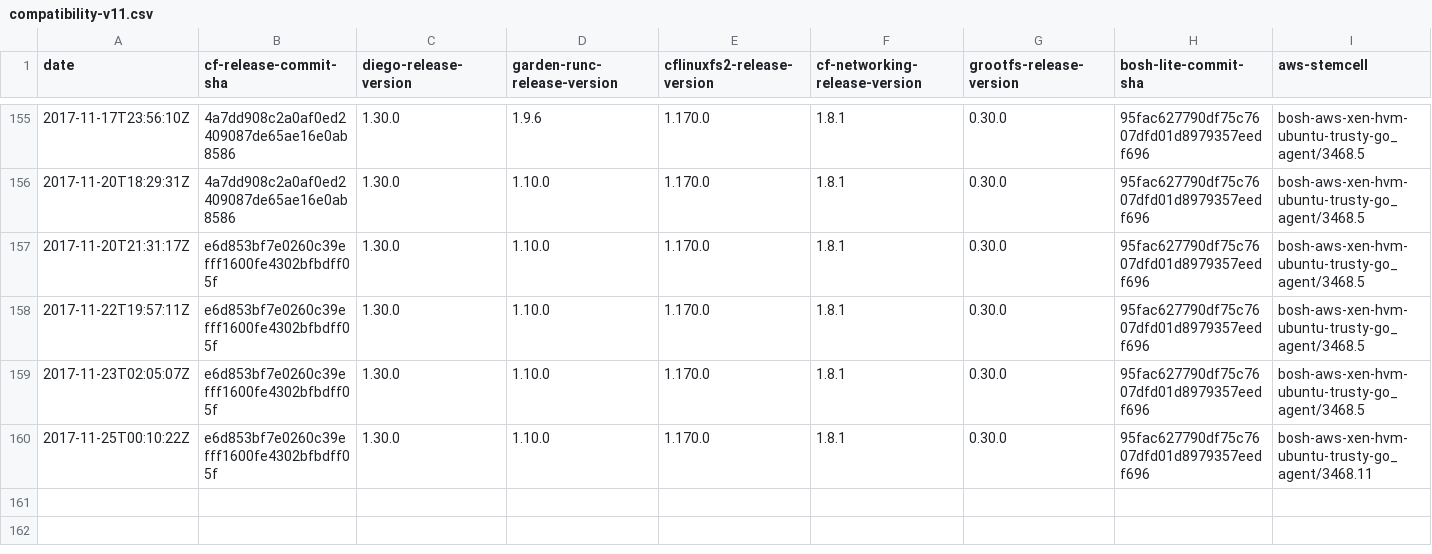
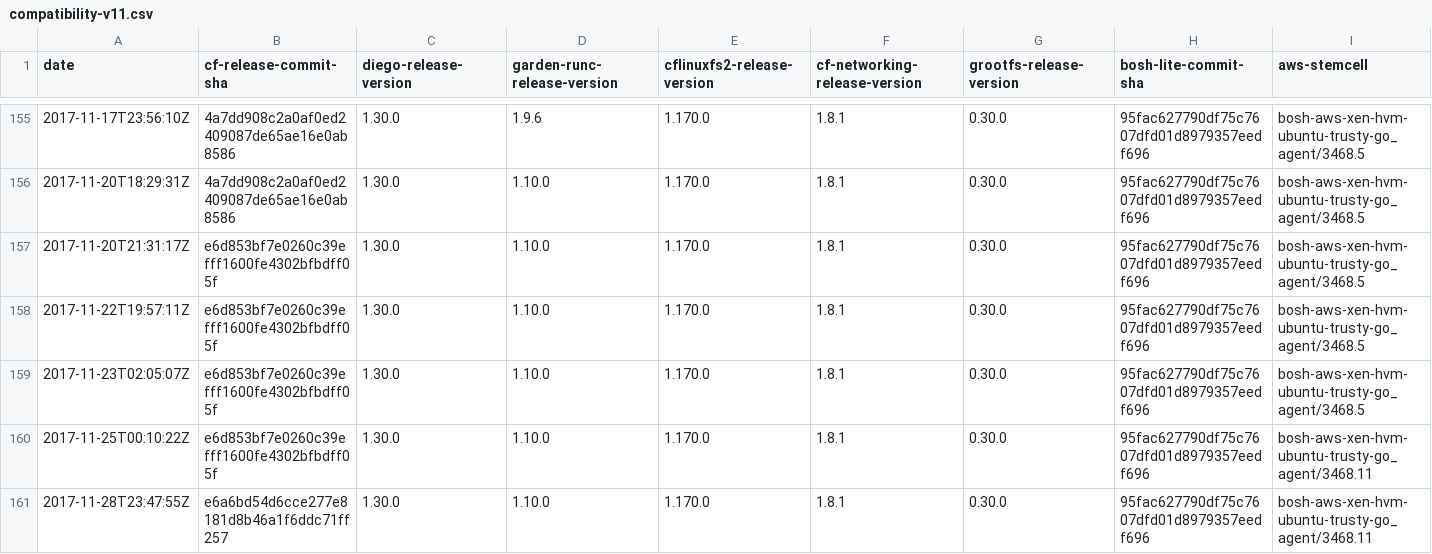
Before and after one commit to cloudfoundry-attic/diego-cf-compatibility, a CSV file: compatibility-v11.csv, drawn as a sheet; only a part is shown, gaps mark what is left out; rows hold the shown columns only; the diff names each change by its address in the sheet, - before the commit and + after, or states it on an @@ line.

Commit message:
Update compatibility-v11.csv

```diff
--- a/compatibility-v11.csv
+++ b/compatibility-v11.csv
+row 161: 2017-11-28T23:47:55Z | e6a6bd54d6cce277e8181d8b46a1f6ddc71ff257 | 1.30.0 | 1.10.0 | 1.170.0 | 1.8.1 | 0.30.0 | 95fac627790df75c7607dfd01d8979357eedf696 | bosh-aws-xen-hvm-ubuntu-trusty-go_agent/3468.11
```
